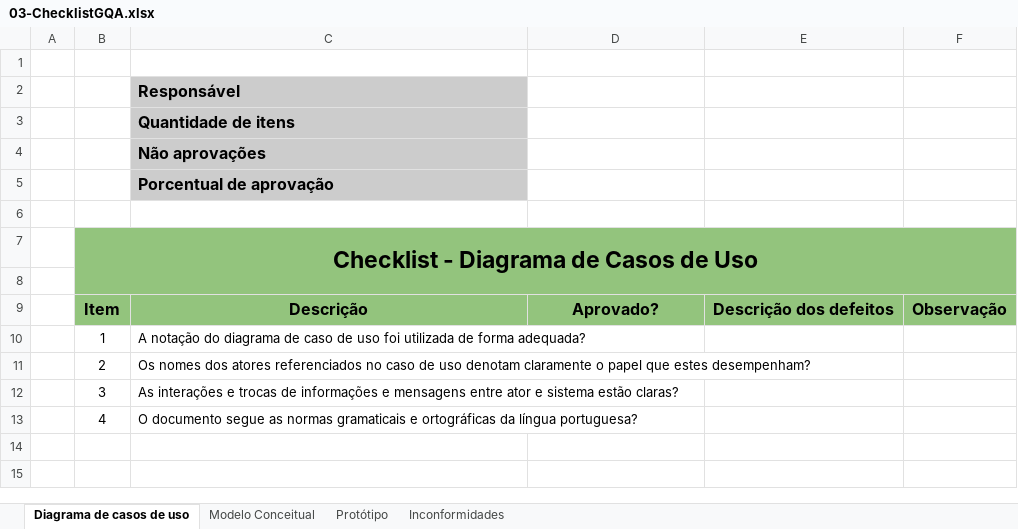
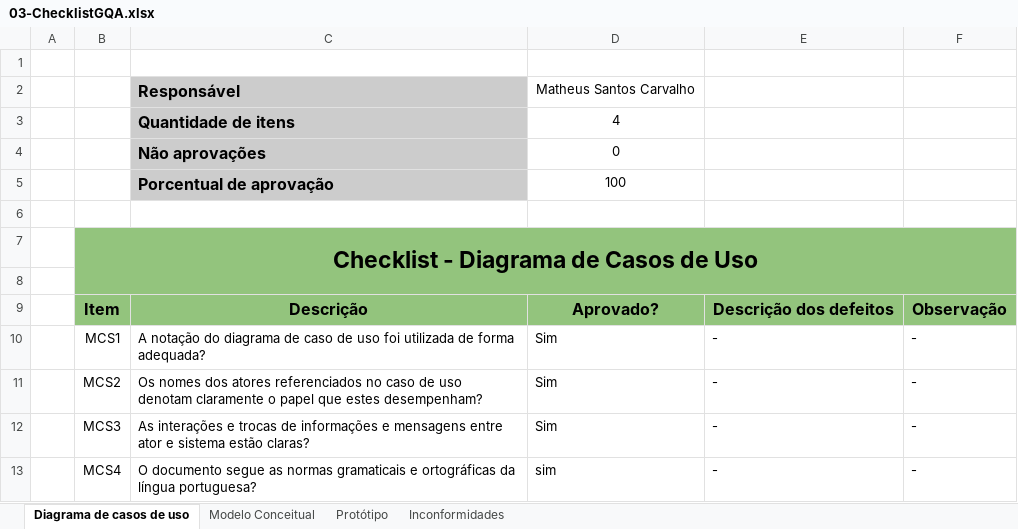
Before and after one commit to matheusscarvalho/Qualidade-SW-2017-2, an Excel workbook: 02-Projeto/01-ResolveAi/02-GQA/01-AuditoriaGRE/01-Auditoria/03-ChecklistGQA.xlsx, sheet Diagrama de casos de uso, drawn as a sheet; values as stored, in another font and other column widths than the file's, no borders; charts and pictures not drawn; removed rows and columns are numbered as before the commit, all else as after; the diff names each change by its address in the sheet, - before the commit and + after, or states it on an @@ line.

```diff
--- a/02-Projeto/01-ResolveAi/02-GQA/01-AuditoriaGRE/01-Auditoria/03-ChecklistGQA.xlsx (sheet Diagrama de casos de uso)
+++ b/02-Projeto/01-ResolveAi/02-GQA/01-AuditoriaGRE/01-Auditoria/03-ChecklistGQA.xlsx (sheet Diagrama de casos de uso)
-D2: (empty)
+D2: Matheus Santos Carvalho
-D3: (empty)
+D3: 4
-D4: (empty)
+D4: 0
-D5: (empty)
+D5: 100
-row 10:  | 1 | A notação do diagrama de caso de uso foi utilizada de forma adequada?
-row 11:  | 2 | Os nomes dos atores referenciados no caso de uso denotam claramente o papel que estes desempenham?
-row 12:  | 3 | As interações e trocas de informações e mensagens entre ator e sistema estão claras?
-row 13:  | 4 | O documento segue as normas gramaticais e ortográficas da língua portuguesa?
+row 10:  | MCS1 | A notação do diagrama de caso de uso foi utilizada de forma adequada? | Sim | - | -
+row 11:  | MCS2 | Os nomes dos atores referenciados no caso de uso denotam claramente o papel que estes desempenham? | Sim | - | -
+row 12:  | MCS3 | As interações e trocas de informações e mensagens entre ator e sistema estão claras? | Sim | - | -
+row 13:  | MCS4 | O documento segue as normas gramaticais e ortográficas da língua portuguesa? | sim | - | -
```
Also changed, not shown: sheet Inconformidades, sheet Protótipo, sheet Modelo Conceitual, charts or pictures, 4 other files.
